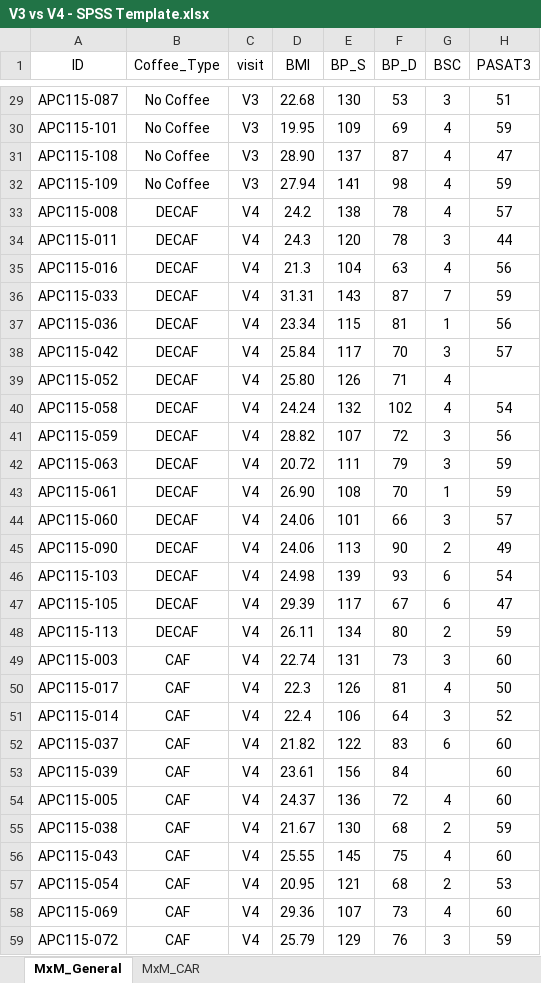
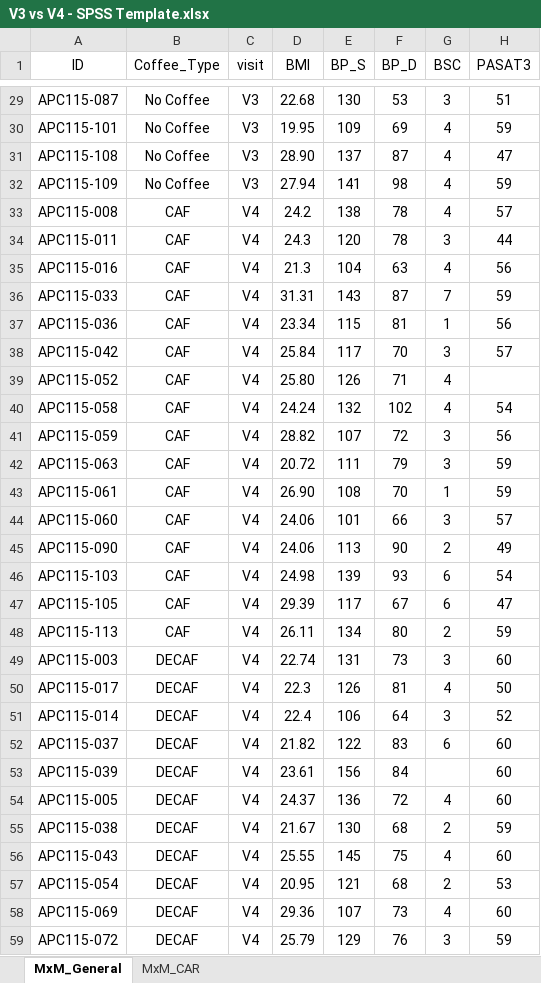
Before and after one commit to thomazbastiaanssen/coffee, an Excel workbook: raw/cognition/raw_xlsx/V3 vs V4 - SPSS Template.xlsx, sheet MxM_General, drawn as a sheet; only a part is shown, gaps mark what is left out; values as stored, in another font and other column widths than the file's, no borders; the diff covers the shown part only; the diff names each change by its address in the sheet, - before the commit and + after, or states it on an @@ line.

```diff
--- a/raw/cognition/raw_xlsx/V3 vs V4 - SPSS Template.xlsx (sheet MxM_General)
+++ b/raw/cognition/raw_xlsx/V3 vs V4 - SPSS Template.xlsx (sheet MxM_General)
-B33:B48 (Coffee_Type): DECAF
+B33:B48 (Coffee_Type): CAF
-B49:B59 (Coffee_Type): CAF
+B49:B59 (Coffee_Type): DECAF
```
Also changed, not shown: 4 edited cells elsewhere in this sheet, raw/cognition/raw_xlsx/Intervention timepoints - SPSS template.xlsx, raw/cognition/raw_xlsx/V2 vs V4 - SPSS Template.xlsx, 2 other files.
